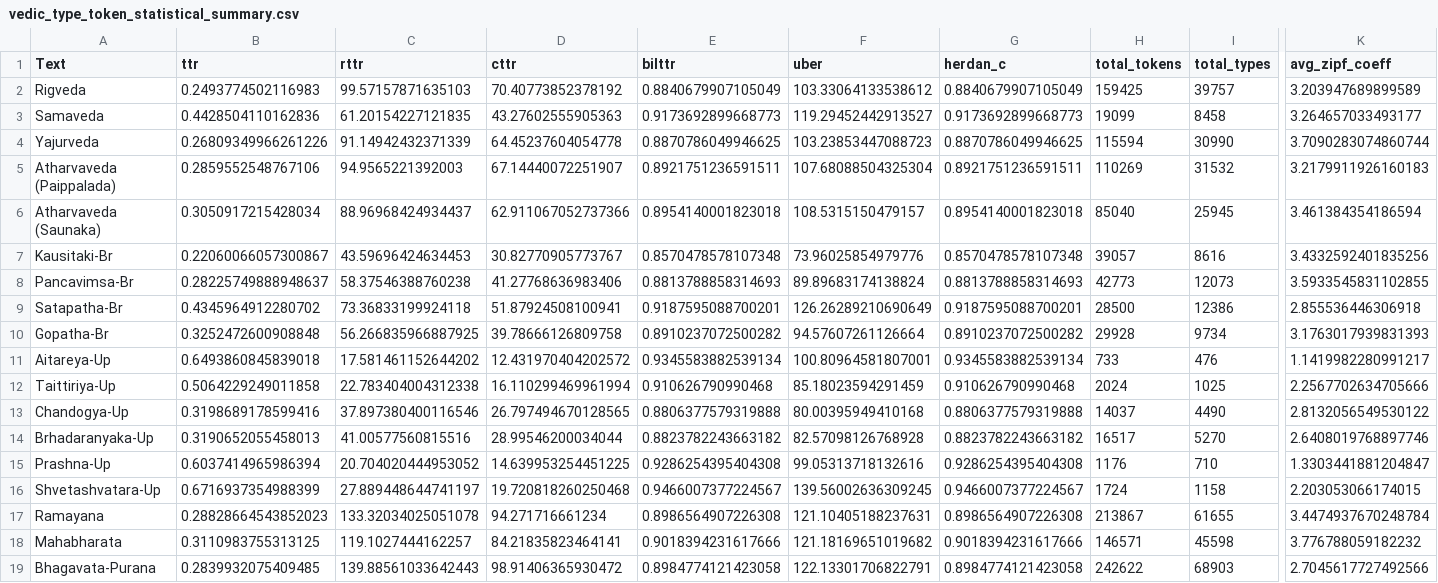
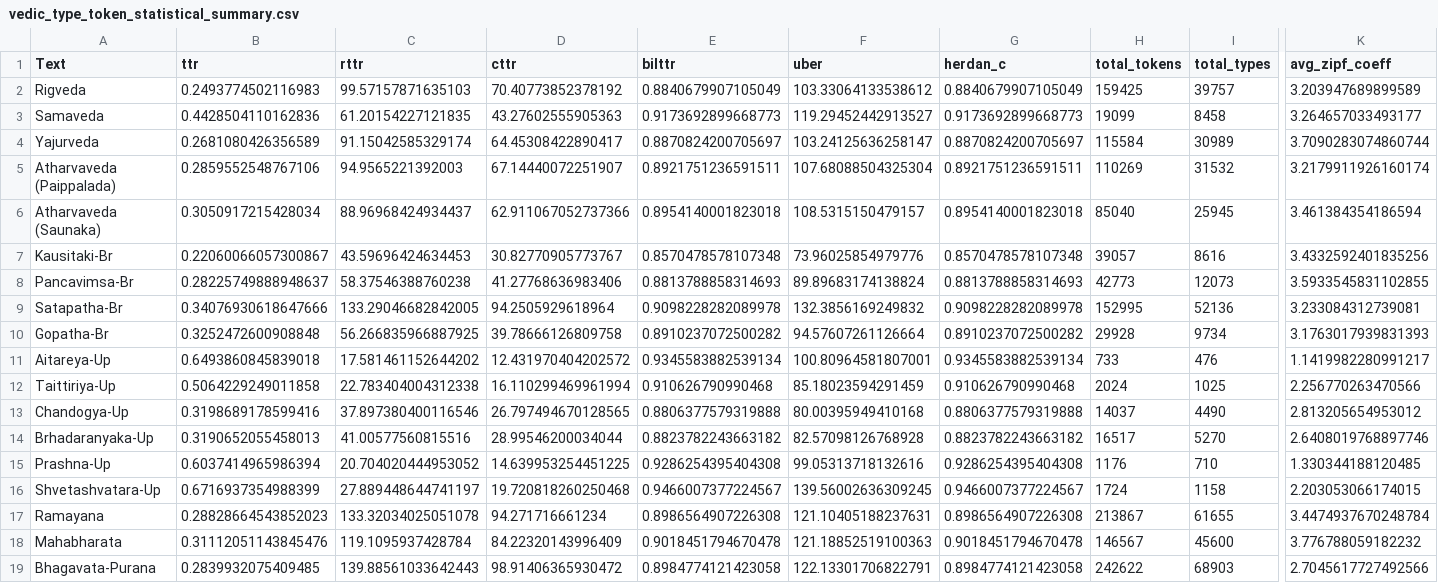
Before and after one commit to AnanthHariharan/Shrauta-Lakshana, a CSV file: output/vedic_type_token_statistical_summary.csv (was analysis/vedic_type_token_statistical_summary.csv), drawn as a sheet; only a part is shown, gaps mark what is left out; the diff covers the shown part only; the diff names each change by its address in the sheet, - before the commit and + after, or states it on an @@ line.

```diff
--- a/analysis/vedic_type_token_statistical_summary.csv
+++ b/output/vedic_type_token_statistical_summary.csv
-B4 (ttr): 0.26809349966261226
+B4 (ttr): 0.2681080426356589
-C4 (rttr): 91.14942432371339
+C4 (rttr): 91.15042585329174
-D4 (cttr): 64.45237604054778
+D4 (cttr): 64.45308422890417
-E4 (bilttr): 0.8870786049946625
+E4 (bilttr): 0.8870824200705697
-F4 (uber): 103.23853447088723
+F4 (uber): 103.24125636258147
-G4 (herdan_c): 0.8870786049946625
+G4 (herdan_c): 0.8870824200705697
-H4 (total_tokens): 115594
+H4 (total_tokens): 115584
-I4 (total_types): 30990
+I4 (total_types): 30989
-K5 (avg_zipf_coeff): 3.2179911926160183
+K5 (avg_zipf_coeff): 3.2179911926160174
-B9 (ttr): 0.4345964912280702
+B9 (ttr): 0.34076930618647666
-C9 (rttr): 73.36833199924118
+C9 (rttr): 133.29046682842005
-D9 (cttr): 51.87924508100941
+D9 (cttr): 94.2505929618964
-E9 (bilttr): 0.9187595088700201
+E9 (bilttr): 0.9098228282089978
-F9 (uber): 126.26289210690649
+F9 (uber): 132.3856169249832
-G9 (herdan_c): 0.9187595088700201
+G9 (herdan_c): 0.9098228282089978
-H9 (total_tokens): 28500
+H9 (total_tokens): 152995
-I9 (total_types): 12386
+I9 (total_types): 52136
-K9 (avg_zipf_coeff): 2.855536446306918
+K9 (avg_zipf_coeff): 3.233084312739081
-K12 (avg_zipf_coeff): 2.2567702634705666
+K12 (avg_zipf_coeff): 2.256770263470566
-K13 (avg_zipf_coeff): 2.8132056549530122
+K13 (avg_zipf_coeff): 2.813205654953012
-K15 (avg_zipf_coeff): 1.3303441881204847
+K15 (avg_zipf_coeff): 1.330344188120485
-B18 (ttr): 0.3110983755313125
+B18 (ttr): 0.31112051143845476
-C18 (rttr): 119.1027444162257
+C18 (rttr): 119.1095937428784
-D18 (cttr): 84.21835823464141
+D18 (cttr): 84.22320143996409
-E18 (bilttr): 0.9018394231617666
+E18 (bilttr): 0.9018451794670478
-F18 (uber): 121.18169651019682
+F18 (uber): 121.18852519100363
-G18 (herdan_c): 0.9018394231617666
+G18 (herdan_c): 0.9018451794670478
-H18 (total_tokens): 146571
+H18 (total_tokens): 146567
-I18 (total_types): 45598
+I18 (total_types): 45600
```
Also changed, not shown: 3 edited cells elsewhere in this file, output/vedic_analysis.csv, 30 other files.
